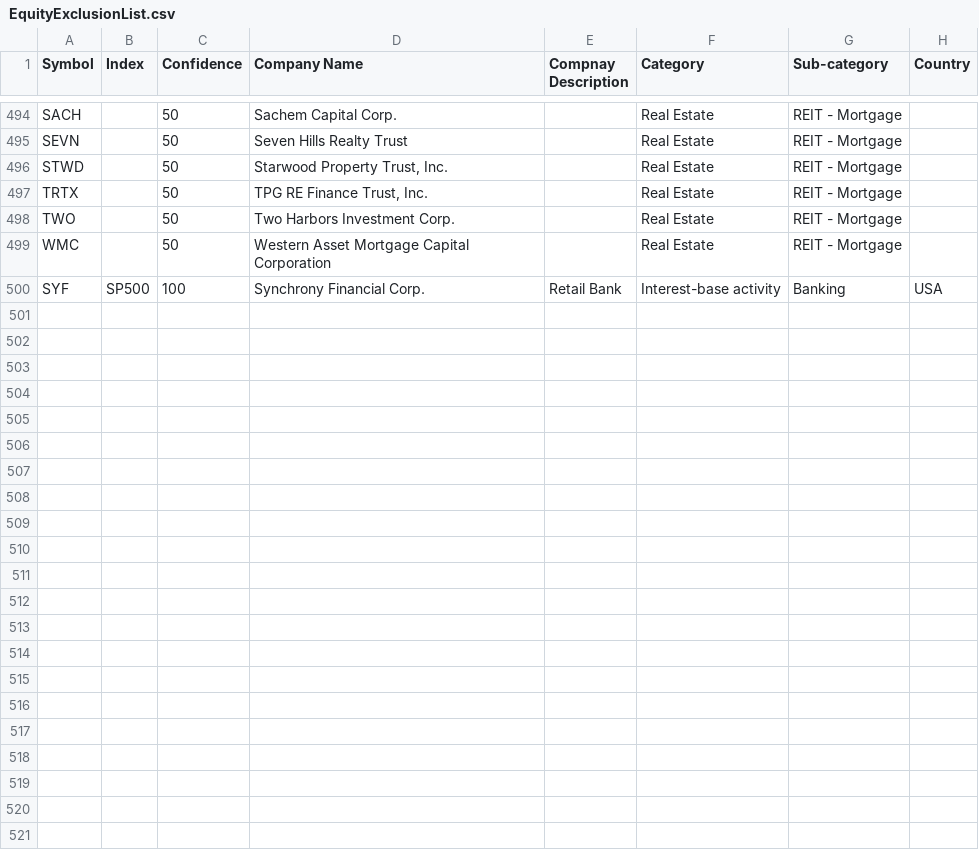
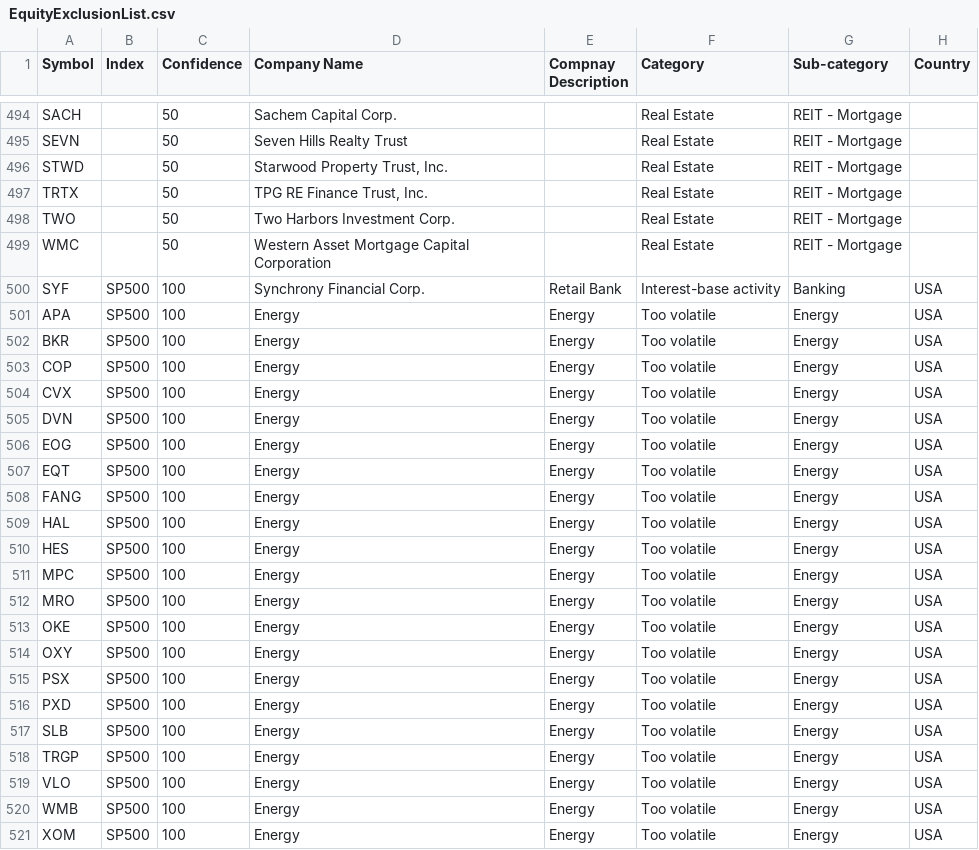
Before and after one commit to barryplasmid/EquityExclusionList, a CSV file: EquityExclusionList.csv, drawn as a sheet; only a part is shown, gaps mark what is left out; the diff names each change by its address in the sheet, - before the commit and + after, or states it on an @@ line.

Commit message:
Update EquityExclusionList.csv

```diff
--- a/EquityExclusionList.csv
+++ b/EquityExclusionList.csv
+row 501: APA | SP500 | 100 | Energy | Energy | Too volatile | Energy | USA
+row 502: BKR | SP500 | 100 | Energy | Energy | Too volatile | Energy | USA
+row 503: COP | SP500 | 100 | Energy | Energy | Too volatile | Energy | USA
+row 504: CVX | SP500 | 100 | Energy | Energy | Too volatile | Energy | USA
+row 505: DVN | SP500 | 100 | Energy | Energy | Too volatile | Energy | USA
+row 506: EOG | SP500 | 100 | Energy | Energy | Too volatile | Energy | USA
+row 507: EQT | SP500 | 100 | Energy | Energy | Too volatile | Energy | USA
+row 508: FANG | SP500 | 100 | Energy | Energy | Too volatile | Energy | USA
+row 509: HAL | SP500 | 100 | Energy | Energy | Too volatile | Energy | USA
+row 510: HES | SP500 | 100 | Energy | Energy | Too volatile | Energy | USA
+row 511: MPC | SP500 | 100 | Energy | Energy | Too volatile | Energy | USA
+row 512: MRO | SP500 | 100 | Energy | Energy | Too volatile | Energy | USA
+row 513: OKE | SP500 | 100 | Energy | Energy | Too volatile | Energy | USA
+row 514: OXY | SP500 | 100 | Energy | Energy | Too volatile | Energy | USA
+row 515: PSX | SP500 | 100 | Energy | Energy | Too volatile | Energy | USA
+row 516: PXD | SP500 | 100 | Energy | Energy | Too volatile | Energy | USA
+row 517: SLB | SP500 | 100 | Energy | Energy | Too volatile | Energy | USA
+row 518: TRGP | SP500 | 100 | Energy | Energy | Too volatile | Energy | USA
+row 519: VLO | SP500 | 100 | Energy | Energy | Too volatile | Energy | USA
+row 520: WMB | SP500 | 100 | Energy | Energy | Too volatile | Energy | USA
+row 521: XOM | SP500 | 100 | Energy | Energy | Too volatile | Energy | USA
```
